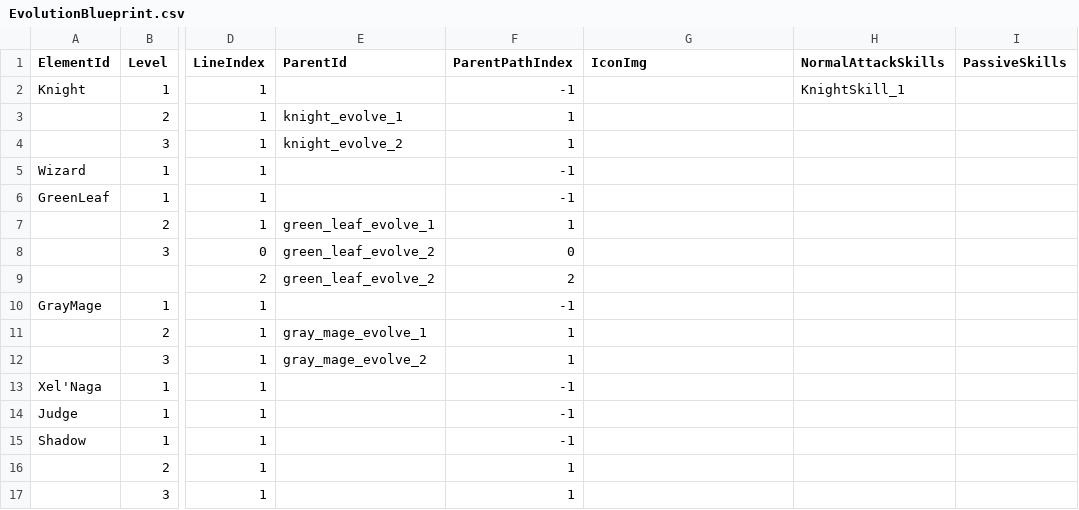
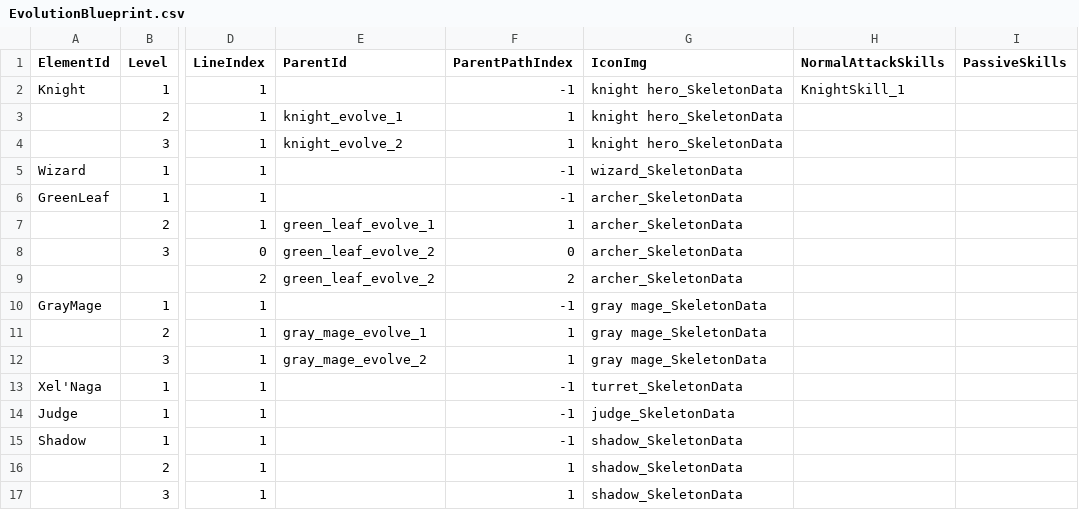
Before and after one commit to CapstoneProjectCastleDefense/GrowCastle, a CSV file: Assets/Resources/BlueprintData/EvolutionBlueprint.csv, drawn as a sheet; only a part is shown, gaps mark what is left out; the diff names each change by its address in the sheet, - before the commit and + after, or states it on an @@ line.

```diff
--- a/Assets/Resources/BlueprintData/EvolutionBlueprint.csv
+++ b/Assets/Resources/BlueprintData/EvolutionBlueprint.csv
-G2:G4 (IconImg): (empty)
+G2:G4 (IconImg): knight hero_SkeletonData
-G5 (IconImg): (empty)
+G5 (IconImg): wizard_SkeletonData
-G6:G9 (IconImg): (empty)
+G6:G9 (IconImg): archer_SkeletonData
-G10:G12 (IconImg): (empty)
+G10:G12 (IconImg): gray mage_SkeletonData
-G13 (IconImg): (empty)
+G13 (IconImg): turret_SkeletonData
-G14 (IconImg): (empty)
+G14 (IconImg): judge_SkeletonData
-G15:G17 (IconImg): (empty)
+G15:G17 (IconImg): shadow_SkeletonData
```
Also changed, not shown: 2 other files.
